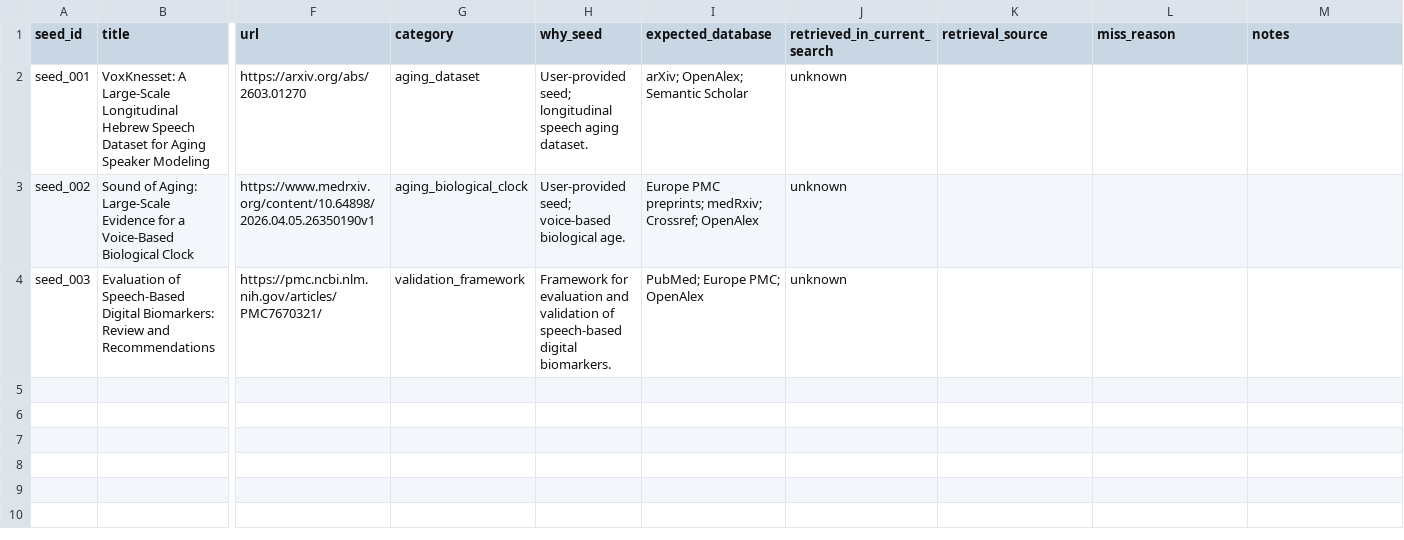
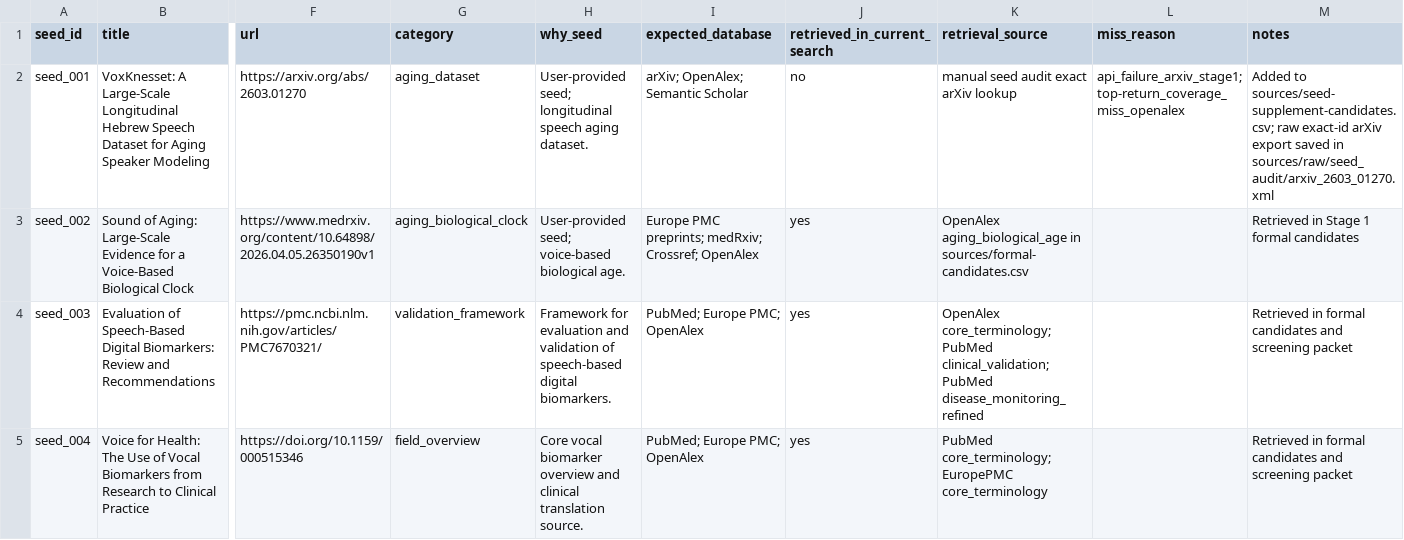
Before and after one commit to kondratevakate/voice-biomarkers, a CSV file: governance/known-relevant-seed-set.csv, drawn as a sheet; only a part is shown, gaps mark what is left out; rows hold the shown columns only; the diff covers the shown part only; the diff names each change by its address in the sheet, - before the commit and + after, or states it on an @@ line.

Commit message:
Harden voice biomarker review protocol

```diff
--- a/governance/known-relevant-seed-set.csv
+++ b/governance/known-relevant-seed-set.csv
-J2 (retrieved_in_current_search): unknown
+J2 (retrieved_in_current_search): no
-K2 (retrieval_source): (empty)
+K2 (retrieval_source): manual seed audit exact arXiv lookup
-L2 (miss_reason): (empty)
+L2 (miss_reason): api_failure_arxiv_stage1; top-return_coverage_miss_openalex
-M2 (notes): (empty)
+M2 (notes): Added to sources/seed-supplement-candidates.csv; raw exact-id arXiv export saved in sources/raw/seed_audit/arxiv_2603_01270.xml
-J3:J4 (retrieved_in_current_search): unknown
+J3:J4 (retrieved_in_current_search): yes
-K3 (retrieval_source): (empty)
+K3 (retrieval_source): OpenAlex aging_biological_age in sources/formal-candidates.csv
-M3 (notes): (empty)
+M3 (notes): Retrieved in Stage 1 formal candidates
-K4 (retrieval_source): (empty)
+K4 (retrieval_source): OpenAlex core_terminology; PubMed clinical_validation; PubMed disease_monitoring_refined
-M4 (notes): (empty)
+M4 (notes): Retrieved in formal candidates and screening packet
+row 5: seed_004 | Voice for Health: The Use of Vocal Biomarkers from Research to Clinical Practice | https://doi.org/10.1159/000515346 | field_overview | Core vocal biomarker overview and clinical translation source. | PubMed; Europe PMC; OpenAlex | yes | PubMed core_terminology; EuropePMC core_terminology |  | Retrieved in formal candidates and screening packet
```
Also changed, not shown: 4 added rows elsewhere in this file, governance/protocol-deviation-log.csv, 26 other files.
